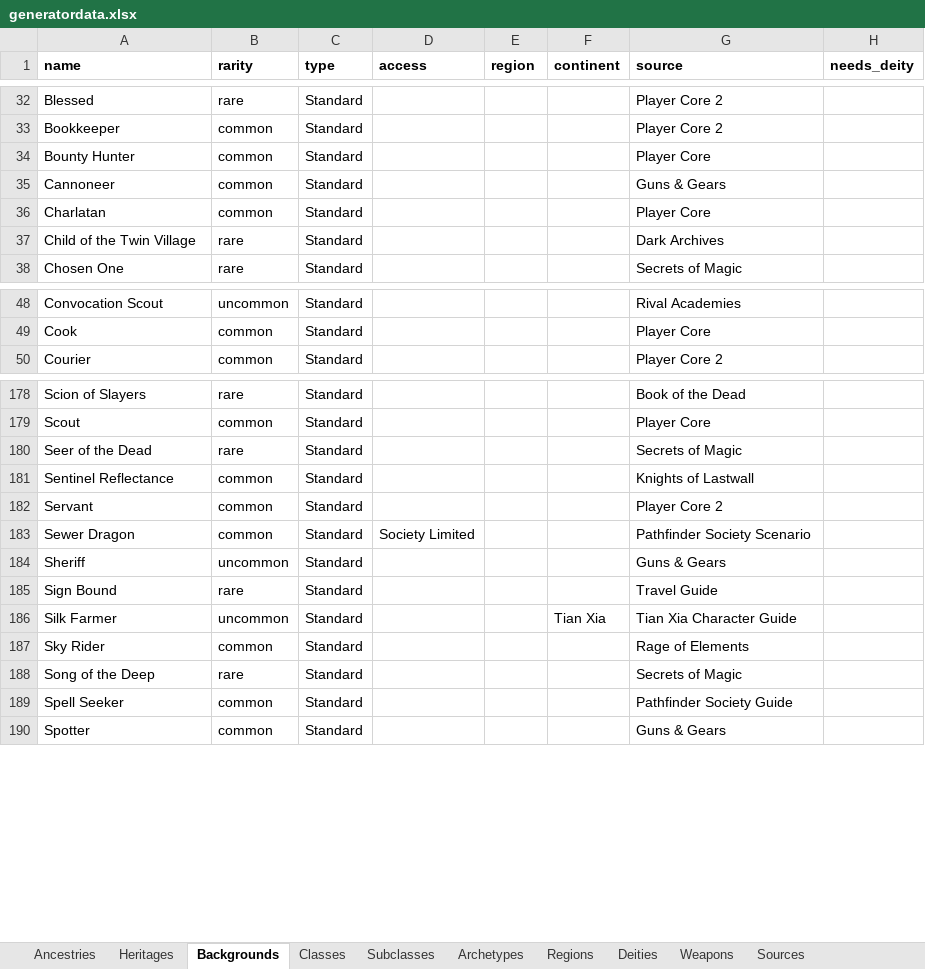
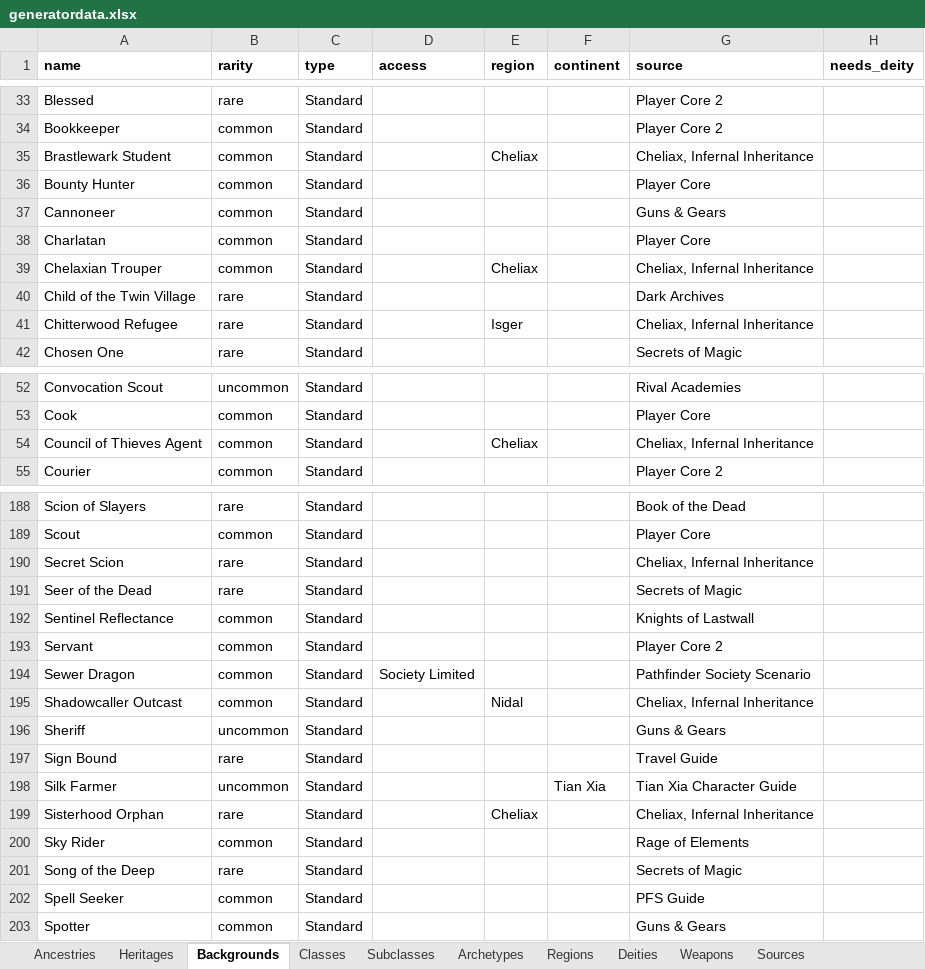
Before and after one commit to JerkyGunner/pf2e-generator, an Excel workbook: assets/data/generatordata.xlsx, sheet Backgrounds, drawn as a sheet; only a part is shown, gaps mark what is left out; values as stored, in another font and other column widths than the file's, no borders; addresses are those after the commit; the diff covers the shown part only; the diff names each change by its address in the sheet, - before the commit and + after, or states it on an @@ line.

```diff
--- a/assets/data/generatordata.xlsx (sheet Backgrounds)
+++ b/assets/data/generatordata.xlsx (sheet Backgrounds)
+row 35: Brastlewark Student | common | Standard |  | Cheliax |  | Cheliax, Infernal Inheritance
+row 39: Chelaxian Trouper | common | Standard |  | Cheliax |  | Cheliax, Infernal Inheritance
+row 41: Chitterwood Refugee | rare | Standard |  | Isger |  | Cheliax, Infernal Inheritance
+row 54: Council of Thieves Agent | common | Standard |  | Cheliax |  | Cheliax, Infernal Inheritance
+row 190: Secret Scion | rare | Standard |  |  |  | Cheliax, Infernal Inheritance
+row 195: Shadowcaller Outcast | common | Standard |  | Nidal |  | Cheliax, Infernal Inheritance
+row 199: Sisterhood Orphan | rare | Standard |  | Cheliax |  | Cheliax, Infernal Inheritance
-G202 (source): Pathfinder Society Guide
+G202 (source): PFS Guide
```
Also changed, not shown: 7 added rows and 4 edited cells elsewhere in this sheet, sheet Heritages, sheet Deities, sheet Archetypes, sheet Subclasses, sheet Ancestries, sheet Sources.
